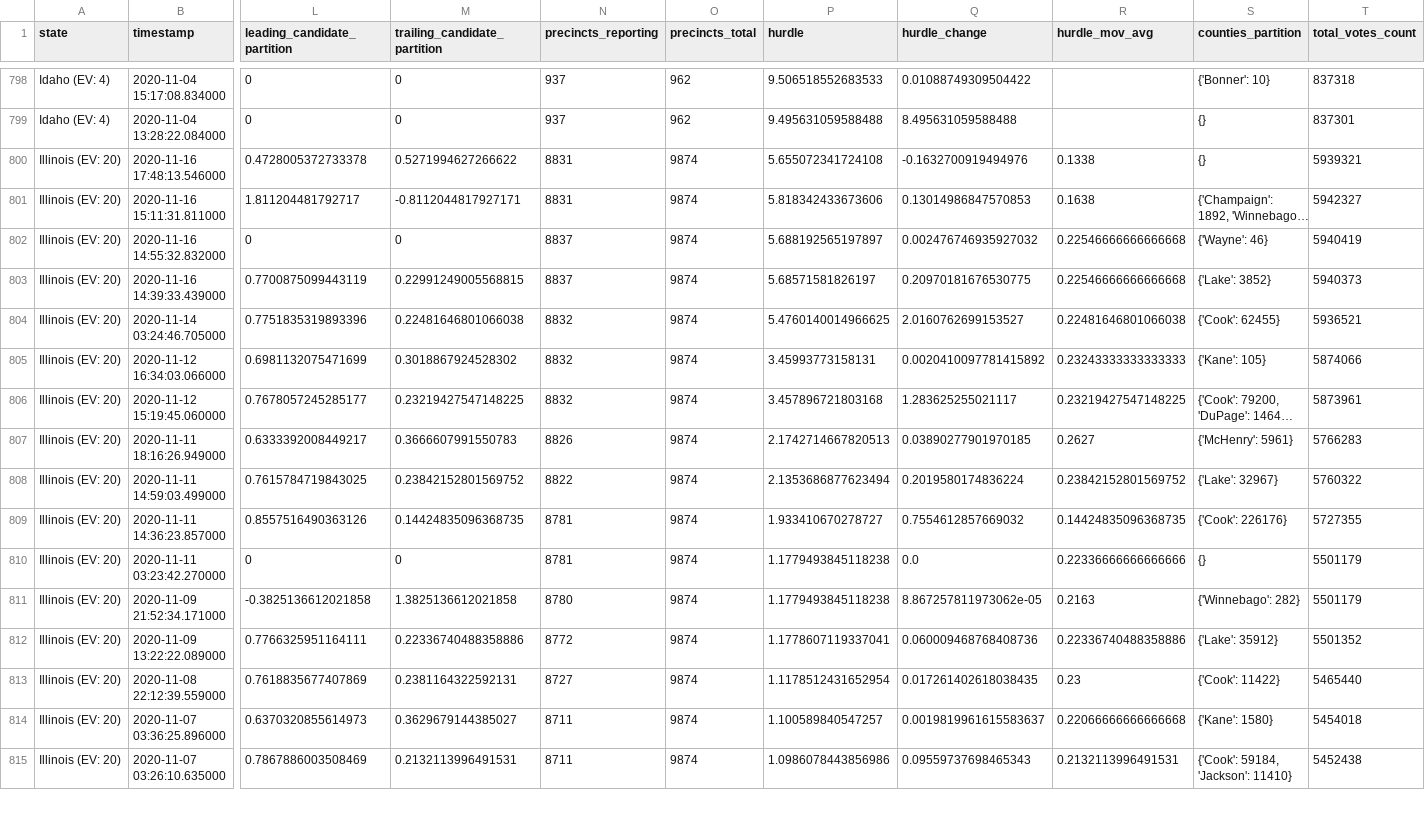
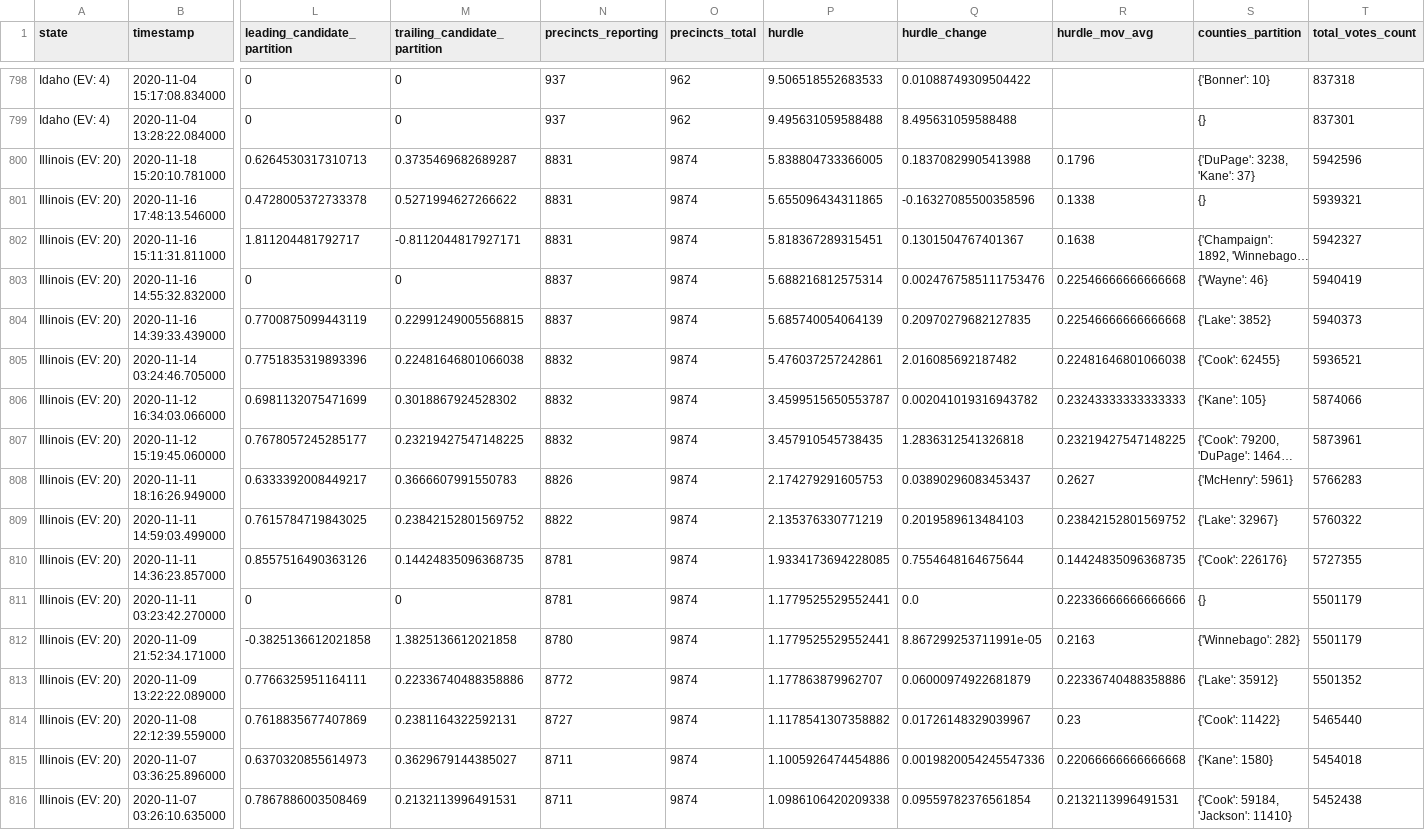
Before and after one commit to alex/nyt-2020-election-scraper, a CSV file: all-state-changes.csv, drawn as a sheet; only a part is shown, gaps mark what is left out; long unchanged cells end in …; addresses are those after the commit; rows hold the shown columns only; the diff covers the shown part only; the diff names each change by its address in the sheet, - before the commit and + after, or states it on an @@ line.

```diff
--- a/all-state-changes.csv
+++ b/all-state-changes.csv
+row 800: Illinois (EV: 20) | 2020-11-18 15:20:10.781000 | 0.6264530317310713 | 0.3735469682689287 | 8831 | 9874 | 5.838804733366005 | 0.18370829905413988 | 0.1796 | {'DuPage': 3238, 'Kane': 37} | 5942596
-P801 (hurdle): 5.655072341724108
+P801 (hurdle): 5.655096434311865
-Q801 (hurdle_change): -0.1632700919494976
+Q801 (hurdle_change): -0.16327085500358596
-P802 (hurdle): 5.818342433673606
+P802 (hurdle): 5.818367289315451
-Q802 (hurdle_change): 0.13014986847570853
+Q802 (hurdle_change): 0.1301504767401367
-P803 (hurdle): 5.688192565197897
+P803 (hurdle): 5.688216812575314
-Q803 (hurdle_change): 0.002476746935927032
+Q803 (hurdle_change): 0.0024767585111753476
-P804 (hurdle): 5.68571581826197
+P804 (hurdle): 5.685740054064139
-Q804 (hurdle_change): 0.20970181676530775
+Q804 (hurdle_change): 0.20970279682127835
-P805 (hurdle): 5.4760140014966625
+P805 (hurdle): 5.476037257242861
-Q805 (hurdle_change): 2.0160762699153527
+Q805 (hurdle_change): 2.016085692187482
-P806 (hurdle): 3.45993773158131
+P806 (hurdle): 3.4599515650553787
-Q806 (hurdle_change): 0.0020410097781415892
+Q806 (hurdle_change): 0.002041019316943782
-P807 (hurdle): 3.457896721803168
+P807 (hurdle): 3.457910545738435
-Q807 (hurdle_change): 1.283625255021117
+Q807 (hurdle_change): 1.2836312541326818
-P808 (hurdle): 2.1742714667820513
+P808 (hurdle): 2.174279291605753
-Q808 (hurdle_change): 0.03890277901970185
+Q808 (hurdle_change): 0.03890296083453437
-P809 (hurdle): 2.1353686877623494
+P809 (hurdle): 2.135376330771219
-Q809 (hurdle_change): 0.2019580174836224
+Q809 (hurdle_change): 0.2019589613484103
-P810 (hurdle): 1.933410670278727
+P810 (hurdle): 1.9334173694228085
-Q810 (hurdle_change): 0.7554612857669032
+Q810 (hurdle_change): 0.7554648164675644
-P811:P812 (hurdle): 1.1779493845118238
+P811:P812 (hurdle): 1.1779525529552441
-Q812 (hurdle_change): 8.867257811973062e-05
+Q812 (hurdle_change): 8.867299253711991e-05
-P813 (hurdle): 1.1778607119337041
+P813 (hurdle): 1.177863879962707
-Q813 (hurdle_change): 0.060009468768408736
+Q813 (hurdle_change): 0.06000974922681879
-P814 (hurdle): 1.1178512431652954
+P814 (hurdle): 1.1178541307358882
-Q814 (hurdle_change): 0.017261402618038435
+Q814 (hurdle_change): 0.01726148329039967
-P815 (hurdle): 1.100589840547257
+P815 (hurdle): 1.1005926474454886
-Q815 (hurdle_change): 0.0019819961615583637
+Q815 (hurdle_change): 0.0019820054245547336
-P816 (hurdle): 1.0986078443856986
+P816 (hurdle): 1.0986106420209338
-Q816 (hurdle_change): 0.09559737698465343
+Q816 (hurdle_change): 0.09559782376561854
```
Also changed, not shown: 60 edited cells elsewhere in this file, 6 other files.
